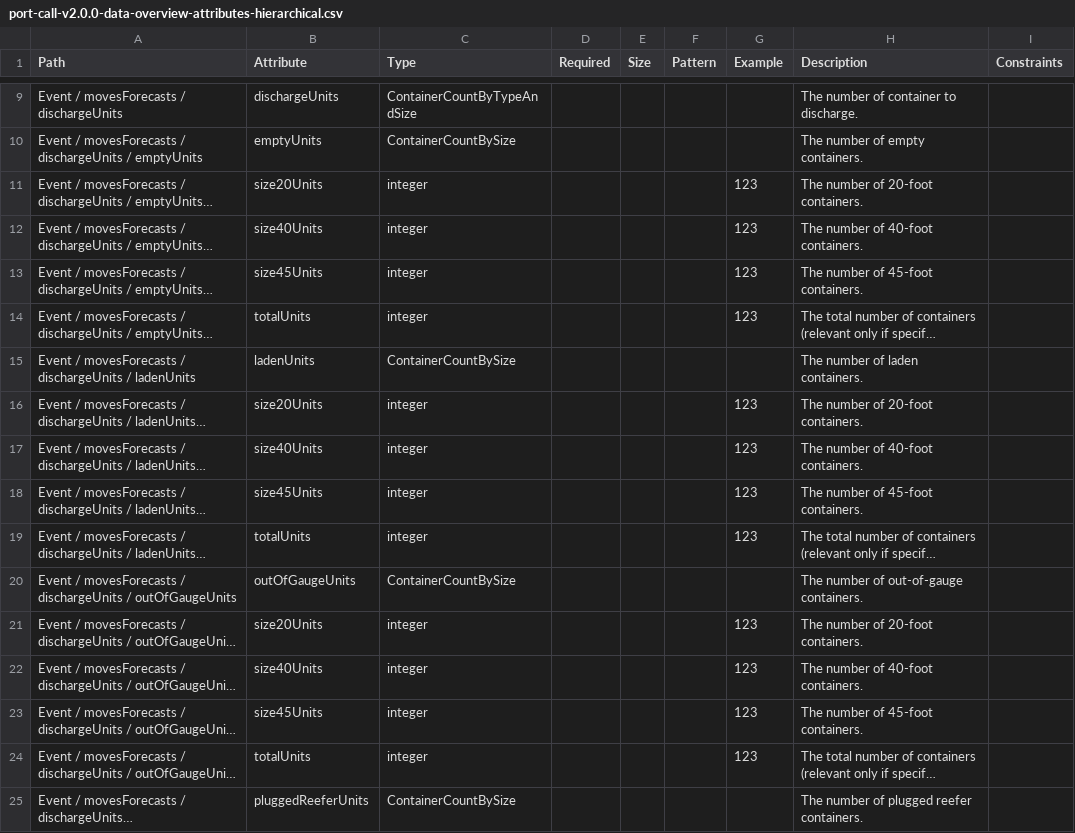
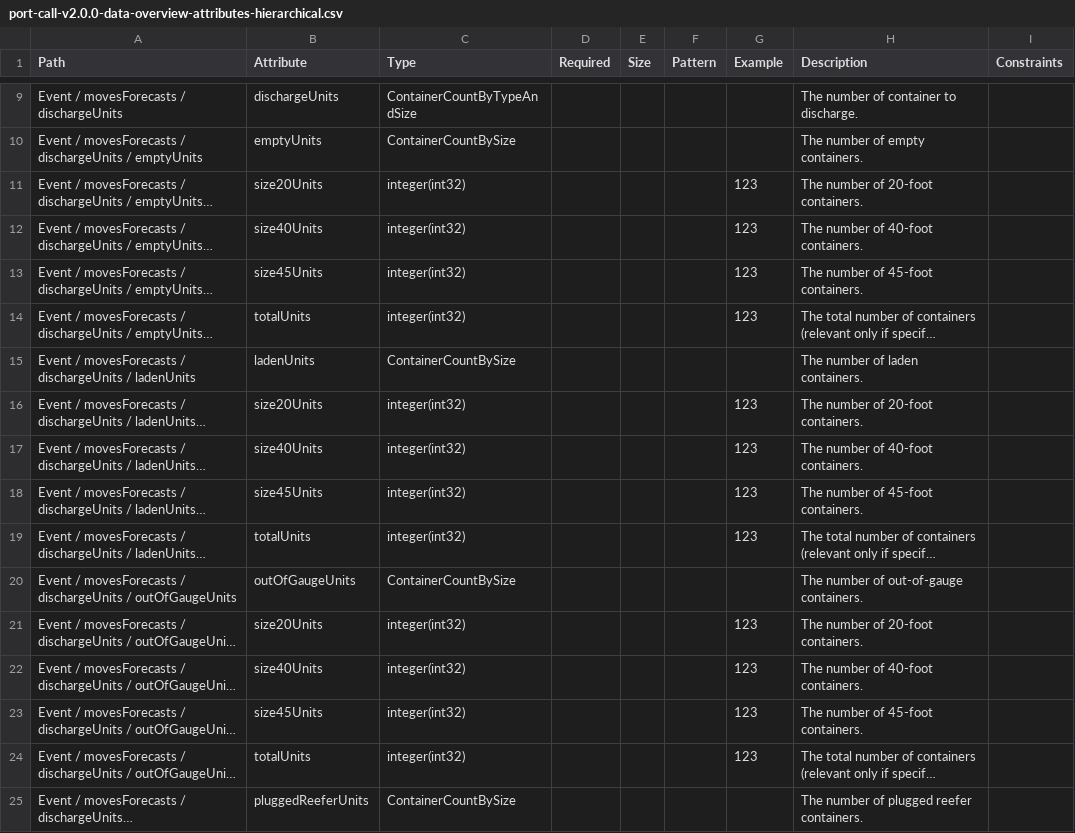
Before and after one commit to dcsaorg/DCSA-Information-Model, a CSV file: generated-resources/standards/portcall/v200/port-call-v2.0.0-data-overview-attributes-hierarchical.csv, drawn as a sheet; only a part is shown, gaps mark what is left out; long unchanged cells end in …; the diff covers the shown part only; the diff names each change by its address in the sheet, - before the commit and + after, or states it on an @@ line.

```diff
--- a/generated-resources/standards/portcall/v200/port-call-v2.0.0-data-overview-attributes-hierarchical.csv
+++ b/generated-resources/standards/portcall/v200/port-call-v2.0.0-data-overview-attributes-hierarchical.csv
-C11:C14 (Type): integer
+C11:C14 (Type): integer(int32)
-C16:C19 (Type): integer
+C16:C19 (Type): integer(int32)
-C21:C24 (Type): integer
+C21:C24 (Type): integer(int32)
```
Also changed, not shown: 40 edited cells elsewhere in this file, generated-resources/standards/an/v101/an-v1.0.1-data-overview-attributes-hierarchical.csv, generated-resources/standards/booking/v202/booking-v2.0.2-data-overview-attributes-hierarchical.csv, 51 other files.
